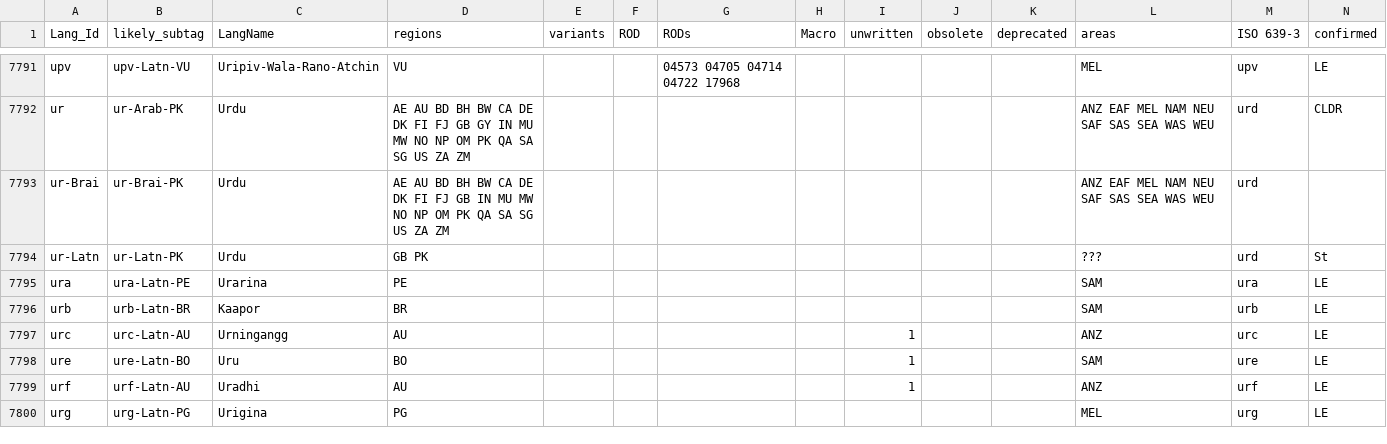
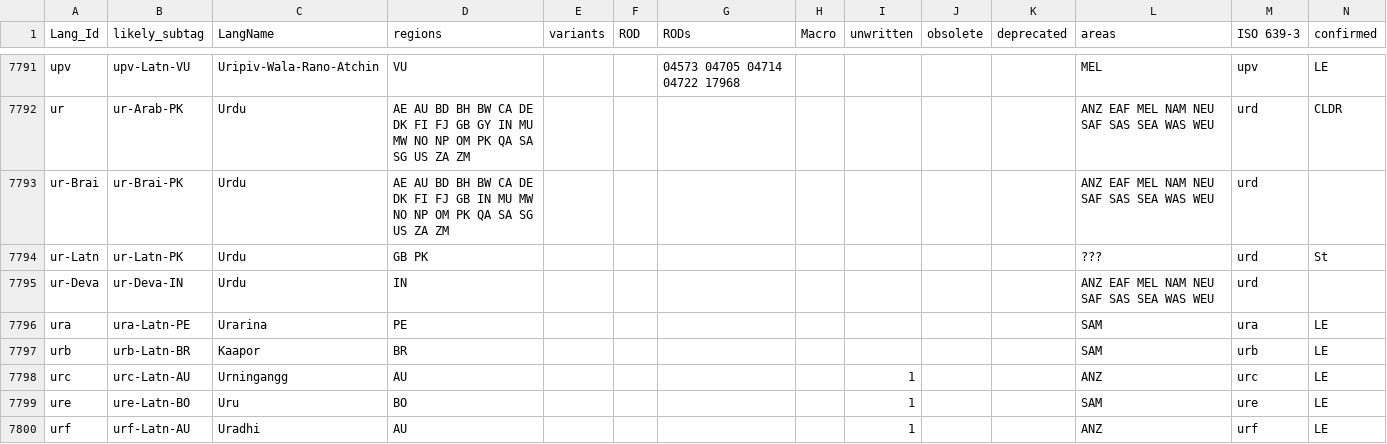
Before and after one commit to silnrsi/langtags, a CSV file: source/langtags.csv, drawn as a sheet; only a part is shown, gaps mark what is left out; the shorter side is filled out with more unchanged rows; rows hold the shown columns only; the diff names each change by its address in the sheet, - before the commit and + after, or states it on an @@ line.

Commit message:
Add Deva for urd

```diff
--- a/source/langtags.csv
+++ b/source/langtags.csv
+row 7795: ur-Deva | ur-Deva-IN | Urdu | IN |  |  |  |  |  |  |  | ANZ EAF MEL NAM NEU SAF SAS SEA WAS WEU | urd
```
